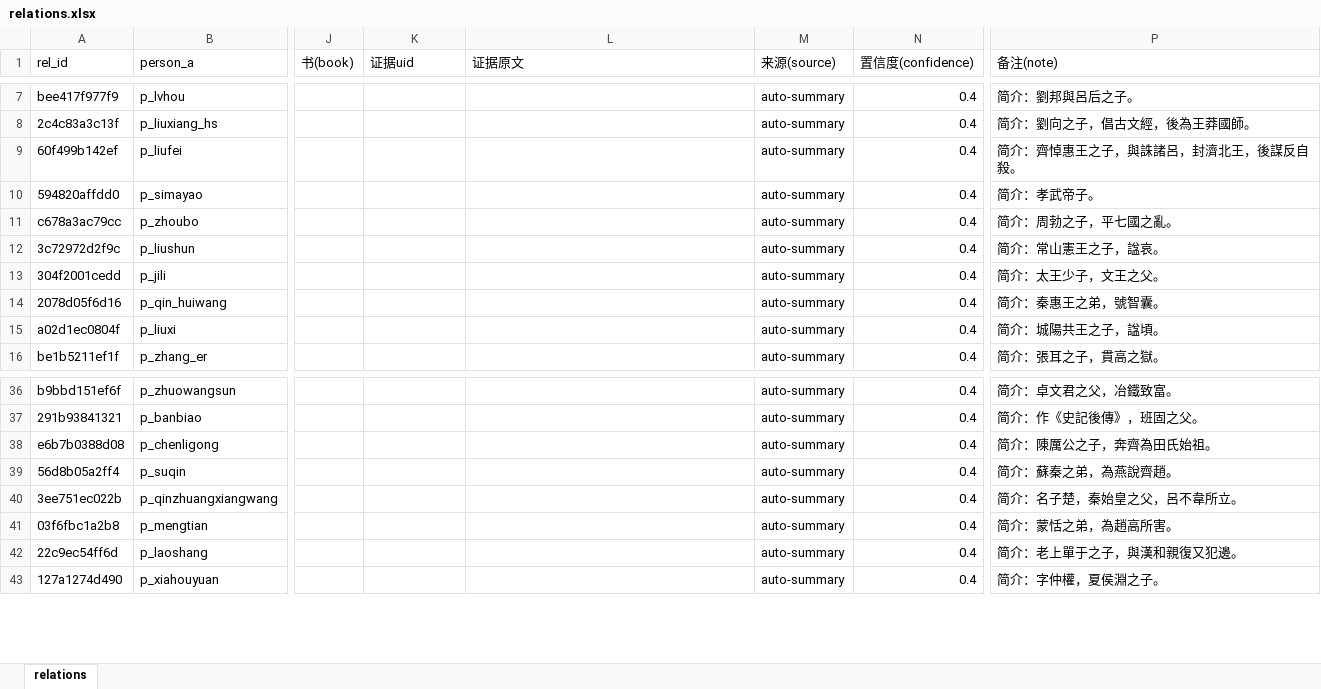
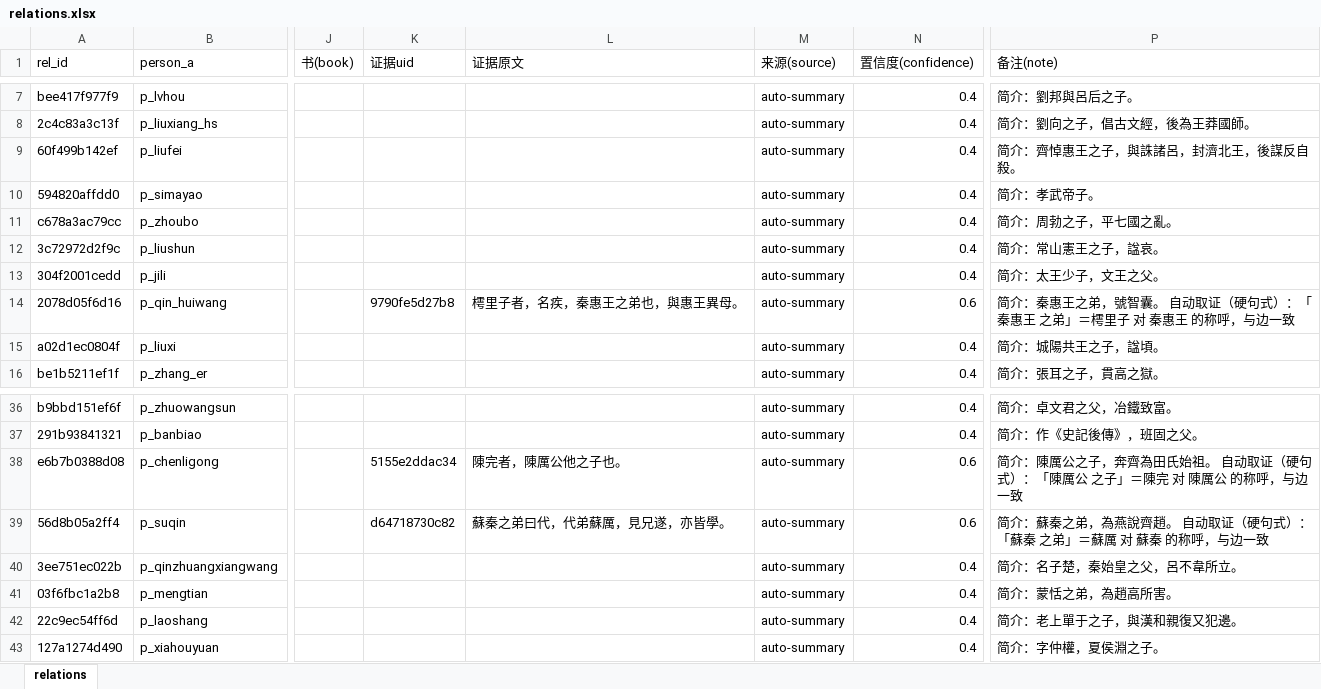
Before and after one commit to shinianshao/indexFore5History, an Excel workbook: workbook/relations.xlsx, sheet relations, drawn as a sheet; only a part is shown, gaps mark what is left out; values as stored, in another font and other column widths than the file's, no borders; the diff names each change by its address in the sheet, - before the commit and + after, or states it on an @@ line.

Commit message:
P6-3：关系证据解析 + 关系图 + 证据跳回原文
后端
- db.relations_graph 给每条边补 evidence_state（none/active/dead/merged/missing）、
  evidence_valid、evidence_chapter、evidence_stale；文本以 uid 指向的现句为准，
  表里的证据原文只是缓存（docs/25 P0-3/P0-4）。一次批量查，不走 N+1。

前端
- 关系图：自绘 SVG（同心圆放射布局），不引 ECharts——离线不该有 CDN 依赖、
  单人局部图节点少、且能完全复用现有 CSS 变量。
- 实线＝有证据句可跳原文定位；虚线＝取自简介的推断。
- 点节点跳人物，点关系词跳证据句；无证据时明说「这是推断」而不是默默不反应。

证据补录闭环
- _gen_rel_evidence.py 取证：判据方向敏感（句里须是「a 之 X」，X 取 CALL_INVERSE
  称呼反向，与 REL_INVERSE 反向边表不是一回事）；句里有第三人或长句 >24 字一律降权。
- _apply_rel_evidence.py 落盘：只写 证据uid/证据原文/置信度/备注 四列，人写的列不动。
- 62 条中 3 条拿到硬句式证据（conf 0.4→0.6），余 59 条进 docs/27 人工判。

断言
- verify_p3 新增第 [8] 组 8 条（临时库副本上覆盖五种证据状态）→ 37/37。
- pipeline/_ui_test_rel.js（jsdom）10 条，确认图真的画出来、虚/实线判据正确。
- verify.py 113/113、check_trad A–G 全过。

```diff
--- a/workbook/relations.xlsx (sheet relations)
+++ b/workbook/relations.xlsx (sheet relations)
-K14 (证据uid): (empty)
+K14 (证据uid): 9790fe5d27b8
-L14 (证据原文): (empty)
+L14 (证据原文): 樗里子者，名疾，秦惠王之弟也，與惠王異母。
-N14 (置信度(confidence)): 0.4
+N14 (置信度(confidence)): 0.6
-P14 (备注(note)): 简介：秦惠王之弟，號智囊。
+P14 (备注(note)): 简介：秦惠王之弟，號智囊。 自动取证（硬句式）：「秦惠王 之弟」＝樗里子 对 秦惠王 的称呼，与边一致
-K38 (证据uid): (empty)
+K38 (证据uid): 5155e2ddac34
-L38 (证据原文): (empty)
+L38 (证据原文): 陳完者，陳厲公他之子也。
-N38:N39 (置信度(confidence)): 0.4
+N38:N39 (置信度(confidence)): 0.6
-P38 (备注(note)): 简介：陳厲公之子，奔齊為田氏始祖。
+P38 (备注(note)): 简介：陳厲公之子，奔齊為田氏始祖。 自动取证（硬句式）：「陳厲公 之子」＝陳完 对 陳厲公 的称呼，与边一致
-K39 (证据uid): (empty)
+K39 (证据uid): d64718730c82
-L39 (证据原文): (empty)
+L39 (证据原文): 蘇秦之弟曰代，代弟蘇厲，見兄遂，亦皆學。
-P39 (备注(note)): 简介：蘇秦之弟，為燕說齊趙。
+P39 (备注(note)): 简介：蘇秦之弟，為燕說齊趙。 自动取证（硬句式）：「蘇秦 之弟」＝蘇厲 对 蘇秦 的称呼，与边一致
```
Also changed, not shown: workbook/overrides.xlsx, workbook/sentence-edits.xlsx, 11 other files.
